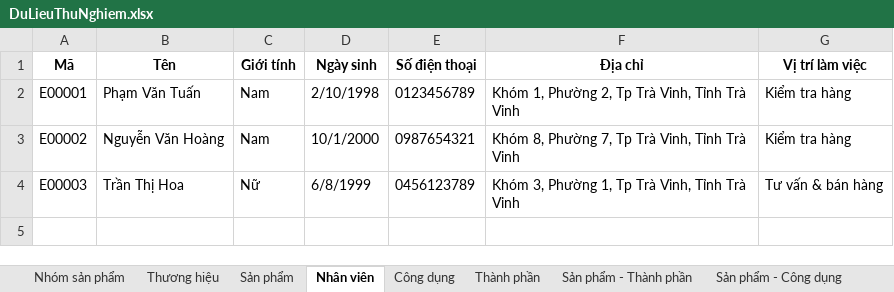
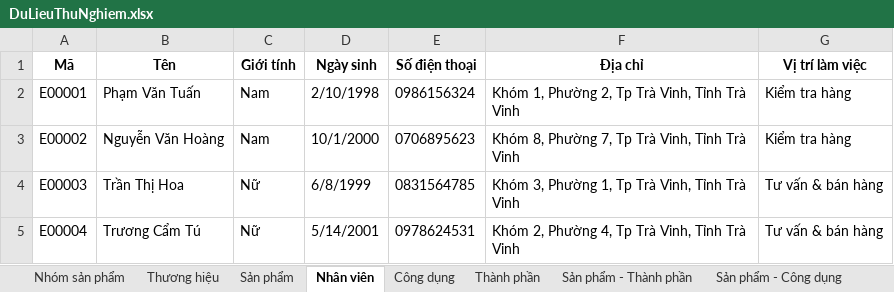
Before and after one commit to phamthevinhtv/csn-da22ttc-phamthevinh-vattunongnghiep, an Excel workbook: setup/DuLieuThuNghiem.xlsx, sheet Nhân viên, drawn as a sheet; values as stored, in another font and other column widths than the file's, no borders; the diff names each change by its address in the sheet, - before the commit and + after, or states it on an @@ line.

```diff
--- a/setup/DuLieuThuNghiem.xlsx (sheet Nhân viên)
+++ b/setup/DuLieuThuNghiem.xlsx (sheet Nhân viên)
-E2 (Số điện thoại): 0123456789
+E2 (Số điện thoại): 0986156324
-E3 (Số điện thoại): 0987654321
+E3 (Số điện thoại): 0706895623
-E4 (Số điện thoại): 0456123789
+E4 (Số điện thoại): 0831564785
+row 5: E00004 | Trương Cẩm Tú | Nữ | 5/14/2001 | 0978624531 | Khóm 2, Phường 4, Tp Trà Vinh, Tỉnh Trà Vinh | Tư vấn & bán hàng
```
Also changed, not shown: sheet Thương hiệu.
